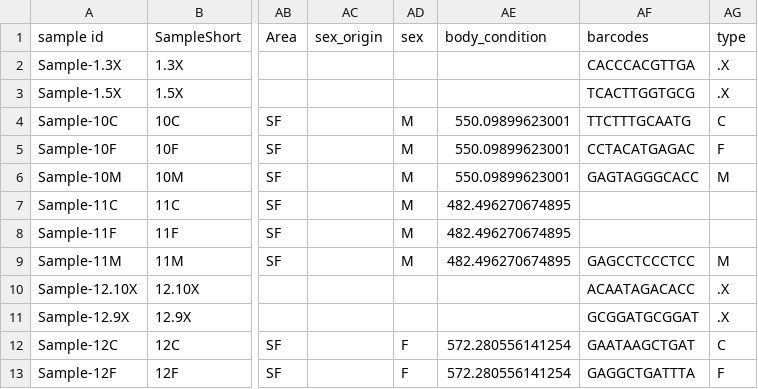
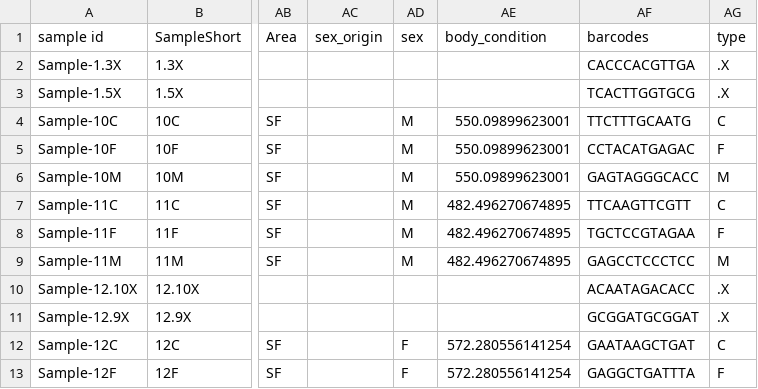
Before and after one commit to amymeeussen/thesis, a CSV file: metadata/metadata.csv, drawn as a sheet; only a part is shown, gaps mark what is left out; the diff names each change by its address in the sheet, - before the commit and + after, or states it on an @@ line.

Commit message:
fix in argon lab data

```diff
--- a/metadata/metadata.csv
+++ b/metadata/metadata.csv
-AF7 (barcodes): (empty)
+AF7 (barcodes): TTCAAGTTCGTT
-AG7 (type): (empty)
+AG7 (type): C
-AF8 (barcodes): (empty)
+AF8 (barcodes): TGCTCCGTAGAA
-AG8 (type): (empty)
+AG8 (type): F
```
Also changed, not shown: metadata/argon_lab_data.csv, metadata/metadata.tsv, 2 other files.
